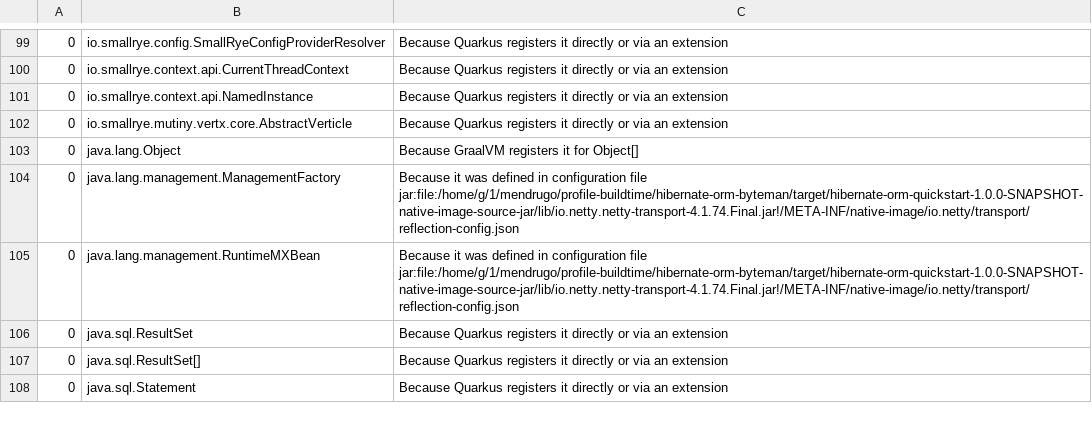
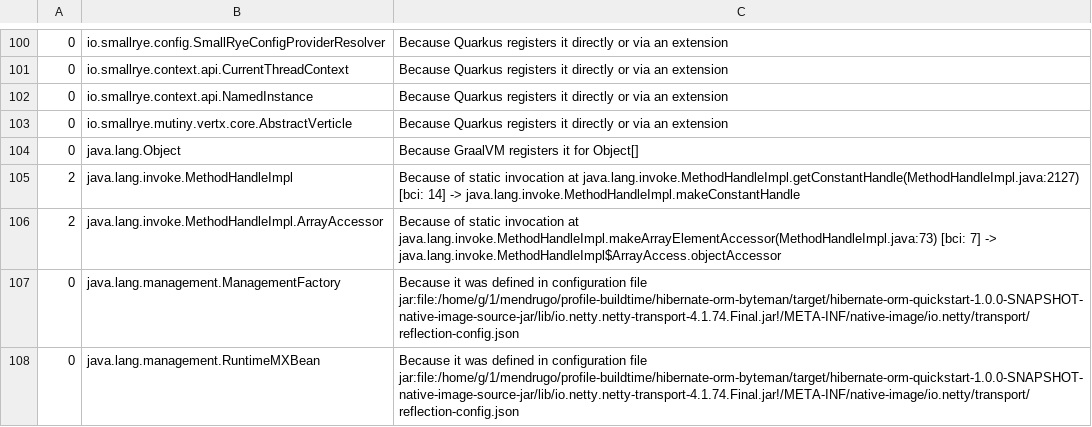
Before and after one commit to galderz/mendrugo, a CSV file: profile-buildtime/hibernate-orm-byteman/src/main/resources/expected-reflection-registry.csv, drawn as a sheet; only a part is shown, gaps mark what is left out; the shorter side is filled out with more unchanged rows; the diff covers the shown part only; the diff names each change by its address in the sheet, - before the commit and + after, or states it on an @@ line.

Commit message:
Add support for tracking static invocations leading to reflection registrations

```diff
--- a/profile-buildtime/hibernate-orm-byteman/src/main/resources/expected-reflection-registry.csv
+++ b/profile-buildtime/hibernate-orm-byteman/src/main/resources/expected-reflection-registry.csv
+row 105: 2 | java.lang.invoke.MethodHandleImpl | Because of static invocation at java.lang.invoke.MethodHandleImpl.getConstantHandle(MethodHandleImpl.java:2127) [bci: 14] -> java.lang.invoke.MethodHandleImpl.makeConstantHandle
+row 106: 2 | java.lang.invoke.MethodHandleImpl.ArrayAccessor | Because of static invocation at java.lang.invoke.MethodHandleImpl.makeArrayElementAccessor(MethodHandleImpl.java:73) [bci: 7] -> java.lang.invoke.MethodHandleImpl$ArrayAccess.objectAccessor
```
Also changed, not shown: 12 added rows and 2 edited cells elsewhere in this file, 3 other files.
